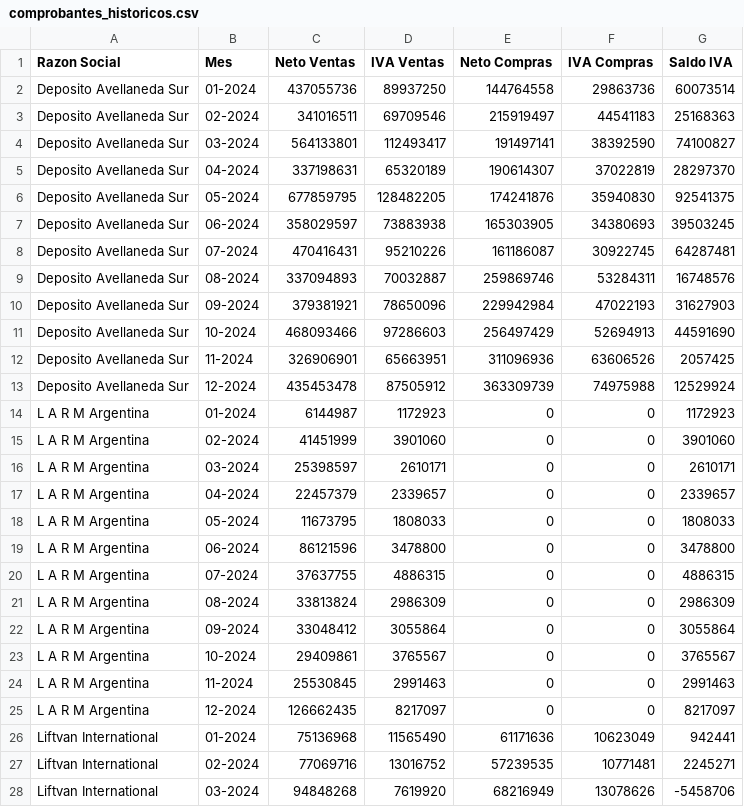
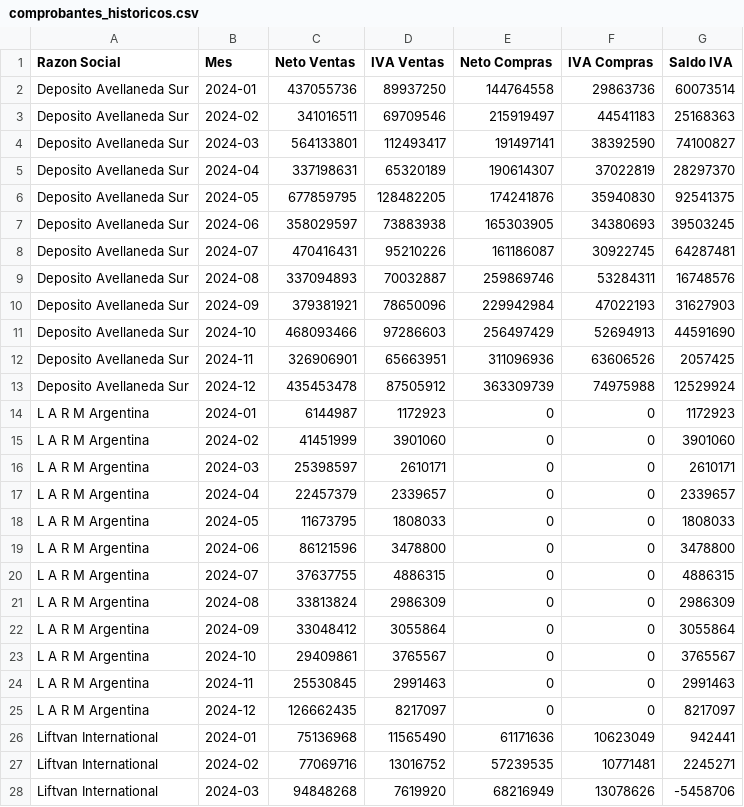
Before and after one commit to marajadesantelmo/resumen_contable, a CSV file: data/comprobantes_historicos.csv, drawn as a sheet; only a part is shown; the diff covers the shown part only.

```diff
--- a/data/comprobantes_historicos.csv
+++ b/data/comprobantes_historicos.csv
@@ -1,28 +1,28 @@
 Razon Social,Mes,Neto Ventas,IVA Ventas,Neto Compras,IVA Compras,Saldo IVA
-Deposito Avellaneda Sur,01-2024,437055736,89937250,144764558,29863736,60073514
-Deposito Avellaneda Sur,02-2024,341016511,69709546,215919497,44541183,25168363
-Deposito Avellaneda Sur,03-2024,564133801,112493417,191497141,38392590,74100827
-Deposito Avellaneda Sur,04-2024,337198631,65320189,190614307,37022819,28297370
-Deposito Avellaneda Sur,05-2024,677859795,128482205,174241876,35940830,92541375
-Deposito Avellaneda Sur,06-2024,358029597,73883938,165303905,34380693,39503245
-Deposito Avellaneda Sur,07-2024,470416431,95210226,161186087,30922745,64287481
-Deposito Avellaneda Sur,08-2024,337094893,70032887,259869746,53284311,16748576
-Deposito Avellaneda Sur,09-2024,379381921,78650096,229942984,47022193,31627903
-Deposito Avellaneda Sur,10-2024,468093466,97286603,256497429,52694913,44591690
-Deposito Avellaneda Sur,11-2024,326906901,65663951,311096936,63606526,2057425
-Deposito Avellaneda Sur,12-2024,435453478,87505912,363309739,74975988,12529924
-L A R M Argentina,01-2024,6144987,1172923,0,0,1172923
-L A R M Argentina,02-2024,41451999,3901060,0,0,3901060
-L A R M Argentina,03-2024,25398597,2610171,0,0,2610171
-L A R M Argentina,04-2024,22457379,2339657,0,0,2339657
-L A R M Argentina,05-2024,11673795,1808033,0,0,1808033
-L A R M Argentina,06-2024,86121596,3478800,0,0,3478800
-L A R M Argentina,07-2024,37637755,4886315,0,0,4886315
-L A R M Argentina,08-2024,33813824,2986309,0,0,2986309
-L A R M Argentina,09-2024,33048412,3055864,0,0,3055864
-L A R M Argentina,10-2024,29409861,3765567,0,0,3765567
-L A R M Argentina,11-2024,25530845,2991463,0,0,2991463
-L A R M Argentina,12-2024,126662435,8217097,0,0,8217097
-Liftvan International,01-2024,75136968,11565490,61171636,10623049,942441
-Liftvan International,02-2024,77069716,13016752,57239535,10771481,2245271
-Liftvan International,03-2024,94848268,7619920,68216949,13078626,-5458706
+Deposito Avellaneda Sur,2024-01,437055736,89937250,144764558,29863736,60073514
+Deposito Avellaneda Sur,2024-02,341016511,69709546,215919497,44541183,25168363
+Deposito Avellaneda Sur,2024-03,564133801,112493417,191497141,38392590,74100827
+Deposito Avellaneda Sur,2024-04,337198631,65320189,190614307,37022819,28297370
+Deposito Avellaneda Sur,2024-05,677859795,128482205,174241876,35940830,92541375
+Deposito Avellaneda Sur,2024-06,358029597,73883938,165303905,34380693,39503245
+Deposito Avellaneda Sur,2024-07,470416431,95210226,161186087,30922745,64287481
+Deposito Avellaneda Sur,2024-08,337094893,70032887,259869746,53284311,16748576
+Deposito Avellaneda Sur,2024-09,379381921,78650096,229942984,47022193,31627903
+Deposito Avellaneda Sur,2024-10,468093466,97286603,256497429,52694913,44591690
+Deposito Avellaneda Sur,2024-11,326906901,65663951,311096936,63606526,2057425
+Deposito Avellaneda Sur,2024-12,435453478,87505912,363309739,74975988,12529924
+L A R M Argentina,2024-01,6144987,1172923,0,0,1172923
+L A R M Argentina,2024-02,41451999,3901060,0,0,3901060
+L A R M Argentina,2024-03,25398597,2610171,0,0,2610171
+L A R M Argentina,2024-04,22457379,2339657,0,0,2339657
+L A R M Argentina,2024-05,11673795,1808033,0,0,1808033
+L A R M Argentina,2024-06,86121596,3478800,0,0,3478800
+L A R M Argentina,2024-07,37637755,4886315,0,0,4886315
+L A R M Argentina,2024-08,33813824,2986309,0,0,2986309
+L A R M Argentina,2024-09,33048412,3055864,0,0,3055864
+L A R M Argentina,2024-10,29409861,3765567,0,0,3765567
+L A R M Argentina,2024-11,25530845,2991463,0,0,2991463
+L A R M Argentina,2024-12,126662435,8217097,0,0,8217097
+Liftvan International,2024-01,75136968,11565490,61171636,10623049,942441
+Liftvan International,2024-02,77069716,13016752,57239535,10771481,2245271
+Liftvan International,2024-03,94848268,7619920,68216949,13078626,-5458706
```
Also changed, not shown: 33 edited cells elsewhere in this file, 1 other file.
